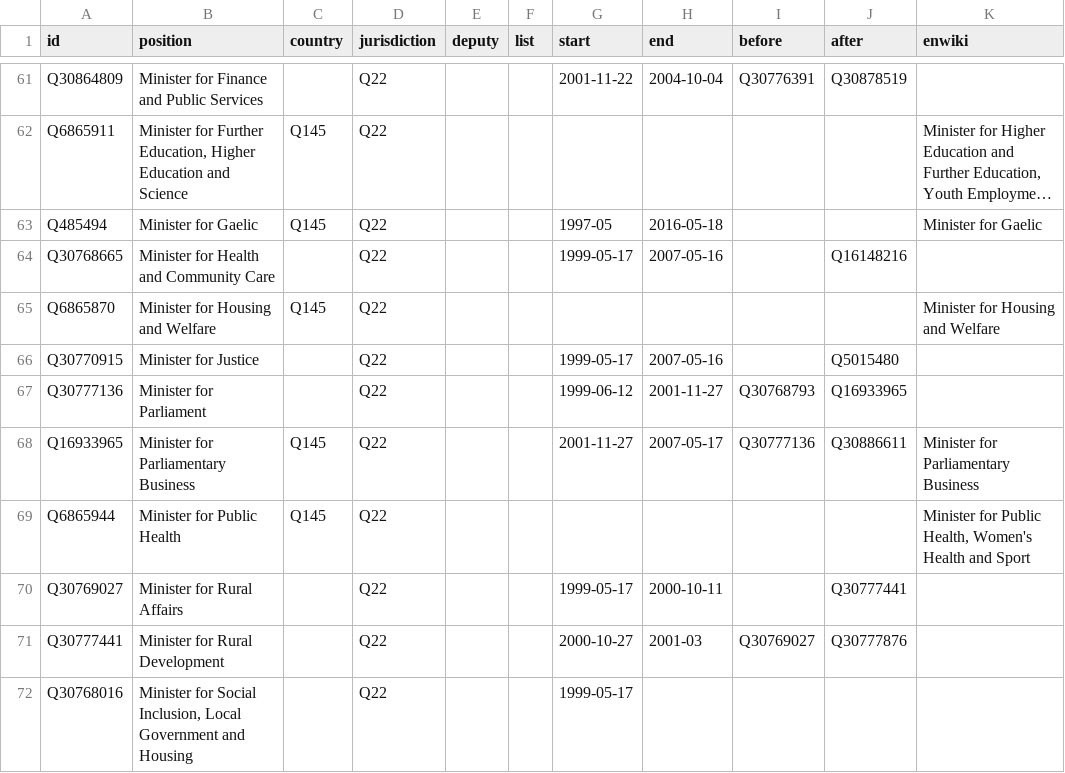
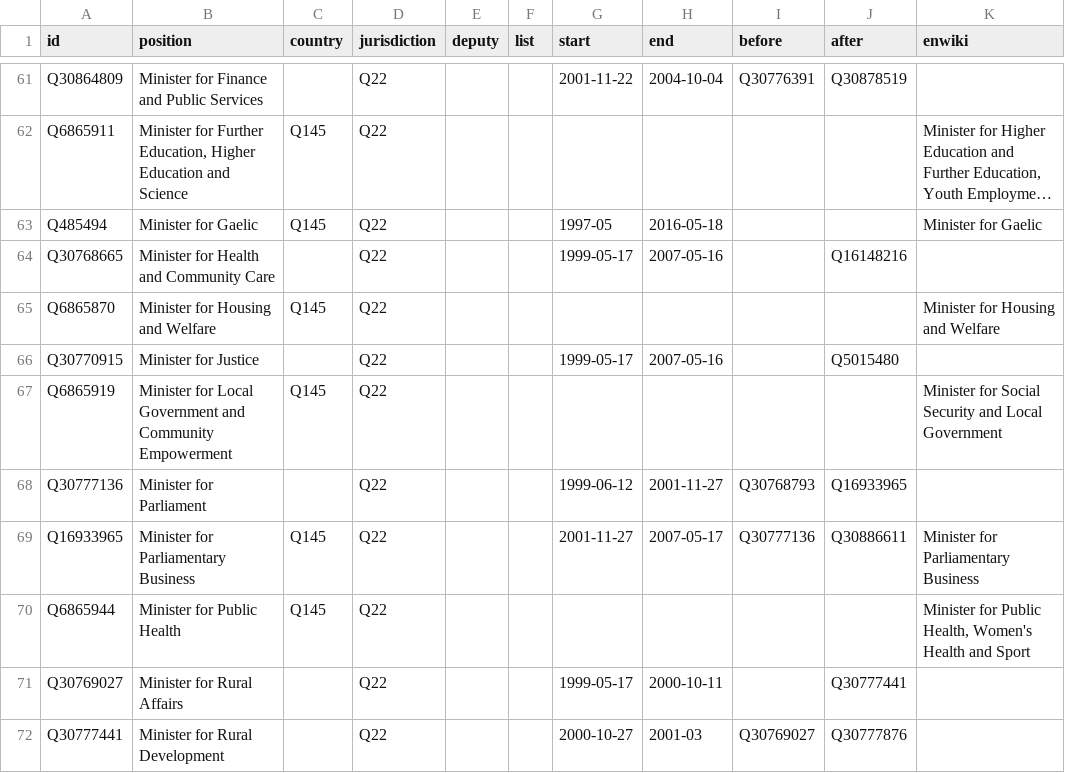
Before and after one commit to every-politician-scrapers/scotland-cabinet, a CSV file: html/positions.csv, drawn as a sheet; only a part is shown, gaps mark what is left out; the shorter side is filled out with more unchanged rows; long unchanged cells end in ….

```diff
--- a/html/positions.csv
+++ b/html/positions.csv
@@ -66,2 +66,3 @@ Q6865870,Minister for Housing and Welfare,Q145,Q22,,,,,,,Minister for Housing an
 Q30770915,Minister for Justice,,Q22,,,1999-05-17,2007-05-16,,Q5015480,
+Q6865919,Minister for Local Government and Community Empowerment,Q145,Q22,,,,,,,Minister for Social Security and Local Government
 Q30777136,Minister for Parliament,,Q22,,,1999-06-12,2001-11-27,Q30768793,Q16933965,
```
Also changed, not shown: html/current.csv, html/holders21.csv, 3 other files.
